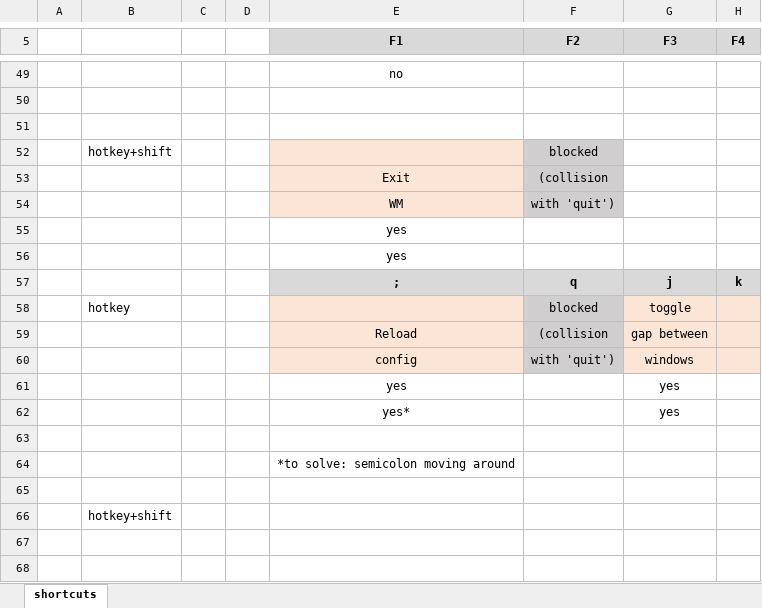
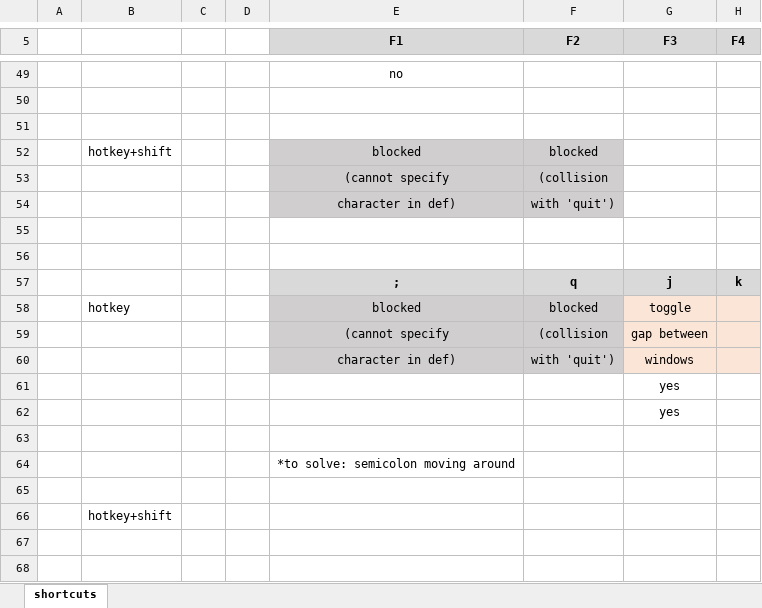
Before and after one commit to rwijtvliet/dotfiles, an Excel workbook: windowmanager/shortcuts.xlsx, sheet shortcuts, drawn as a sheet; only a part is shown, gaps mark what is left out; values as stored, in another font and other column widths than the file's, no borders; conditional formats not drawn; the diff covers the shown part only; the diff names each change by its address in the sheet, - before the commit and + after, or states it on an @@ line.

```diff
--- a/windowmanager/shortcuts.xlsx (sheet shortcuts)
+++ b/windowmanager/shortcuts.xlsx (sheet shortcuts)
-E52 (F1): (empty)
+E52 (F1): blocked
-E52:E54 fill: #FBE5D6
+E52:E54 fill: #D0CECE
-E53 (F1): Exit
+E53 (F1): (cannot specify
-E54 (F1): WM
+E54 (F1): character in def)
-E55:E56 (F1): yes
+E55:E56 (F1): (empty)
-E58 (F1): (empty)
+E58 (F1): blocked
-E58:E60 fill: #FBE5D6
+E58:E60 fill: #D0CECE
-E59 (F1): Reload
+E59 (F1): (cannot specify
-E60 (F1): config
+E60 (F1): character in def)
-E61 (F1): yes
+E61 (F1): (empty)
-E62 (F1): yes*
+E62 (F1): (empty)
```
Also changed, not shown: 5 added rows, 5 removed rows, 19 edited cells and cell formats elsewhere in this sheet, 39 other files.
